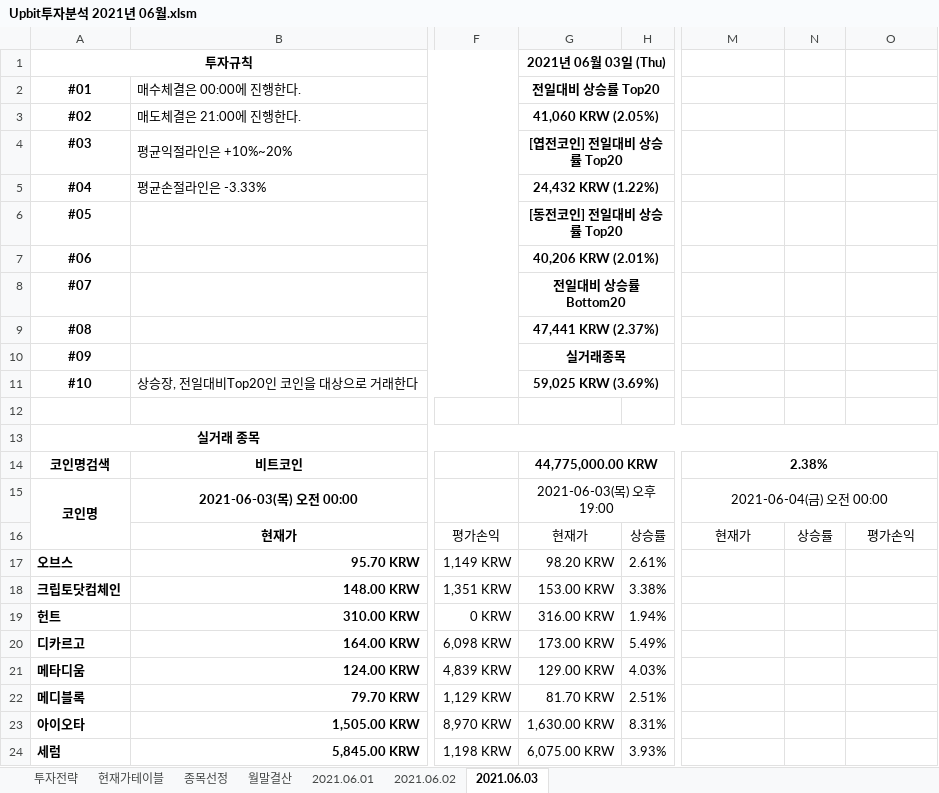
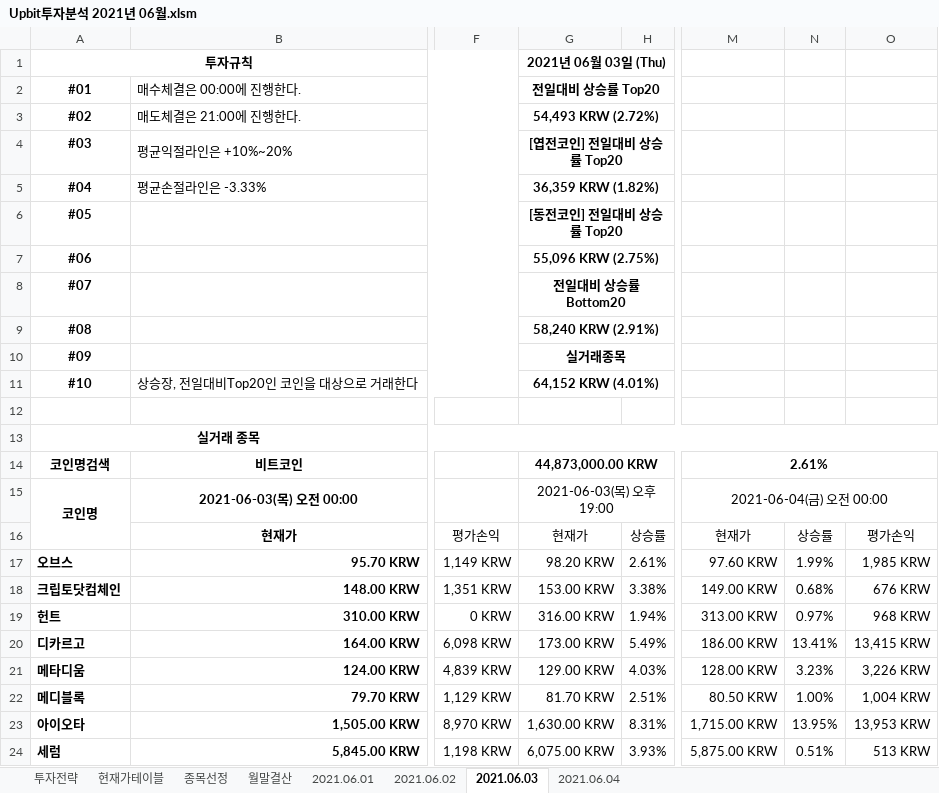
Before and after one commit to JoSihun/Upbit, an Excel workbook: Upbit투자분석 2021년 06월.xlsm, sheet 2021.06.03, drawn as a sheet; only a part is shown, gaps mark what is left out; values as stored, in another font and other column widths than the file's, no borders; charts and pictures and conditional formats not drawn; the diff covers the shown part only; the diff names each change by its address in the sheet, - before the commit and + after, or states it on an @@ line.

```diff
--- a/Upbit투자분석 2021년 06월.xlsm (sheet 2021.06.03)
+++ b/Upbit투자분석 2021년 06월.xlsm (sheet 2021.06.03)
+sheet tab: 2021.06.04
-G3: 41,060 KRW (2.05%)
+G3: 54,493 KRW (2.72%)
-G5: 24,432 KRW (1.22%)
+G5: 36,359 KRW (1.82%)
-G7: 40,206 KRW (2.01%)
+G7: 55,096 KRW (2.75%)
-G9: 47,441 KRW (2.37%)
+G9: 58,240 KRW (2.91%)
-G11: 59,025 KRW (3.69%)
+G11: 64,152 KRW (4.01%)
-G14: 44,775,000.00 KRW
+G14: 44,873,000.00 KRW
-M14: 2.38%
+M14: 2.61%
-M17: (empty)
+M17: 97.60 KRW
-N17: (empty)
+N17: 1.99%
-O17: (empty)
+O17: 1,985 KRW
-M18: (empty)
+M18: 149.00 KRW
-N18: (empty)
+N18: 0.68%
-O18: (empty)
+O18: 676 KRW
-M19: (empty)
+M19: 313.00 KRW
-N19: (empty)
+N19: 0.97%
-O19: (empty)
+O19: 968 KRW
-M20: (empty)
+M20: 186.00 KRW
-N20: (empty)
+N20: 13.41%
-O20: (empty)
+O20: 13,415 KRW
-M21: (empty)
+M21: 128.00 KRW
-N21: (empty)
+N21: 3.23%
-O21: (empty)
+O21: 3,226 KRW
-M22: (empty)
+M22: 80.50 KRW
-N22: (empty)
+N22: 1.00%
-O22: (empty)
+O22: 1,004 KRW
-M23: (empty)
+M23: 1,715.00 KRW
-N23: (empty)
+N23: 13.95%
-O23: (empty)
+O23: 13,953 KRW
-M24: (empty)
+M24: 5,875.00 KRW
-N24: (empty)
+N24: 0.51%
-O24: (empty)
+O24: 513 KRW
```
Also changed, not shown: 410 edited cells elsewhere in this sheet, sheet 현재가테이블, sheet 종목선정, sheet 월말결산, sheet 투자전략, sheet 2021.06.01, sheet 2021.06.02, charts or pictures.
